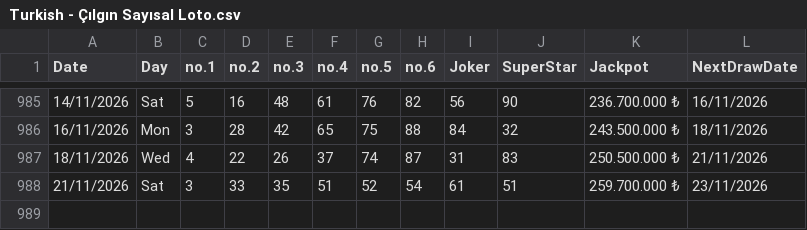
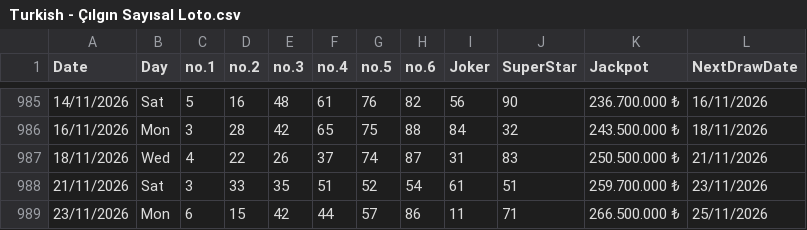
Before and after one commit to AndreiDus/lotoapp-data, a CSV file: data/Asia/Turkey/Turkish - Çılgın Sayısal Loto.csv, drawn as a sheet; only a part is shown, gaps mark what is left out; the diff names each change by its address in the sheet, - before the commit and + after, or states it on an @@ line.

Commit message:
Automated Sync: Updated latest draw data for Turkish - Çılgın Sayısal Loto

```diff
--- a/data/Asia/Turkey/Turkish - Çılgın Sayısal Loto.csv
+++ b/data/Asia/Turkey/Turkish - Çılgın Sayısal Loto.csv
+row 989: 23/11/2026 | Mon | 6 | 15 | 42 | 44 | 57 | 86 | 11 | 71 | 266.500.000 ₺ | 25/11/2026
```
